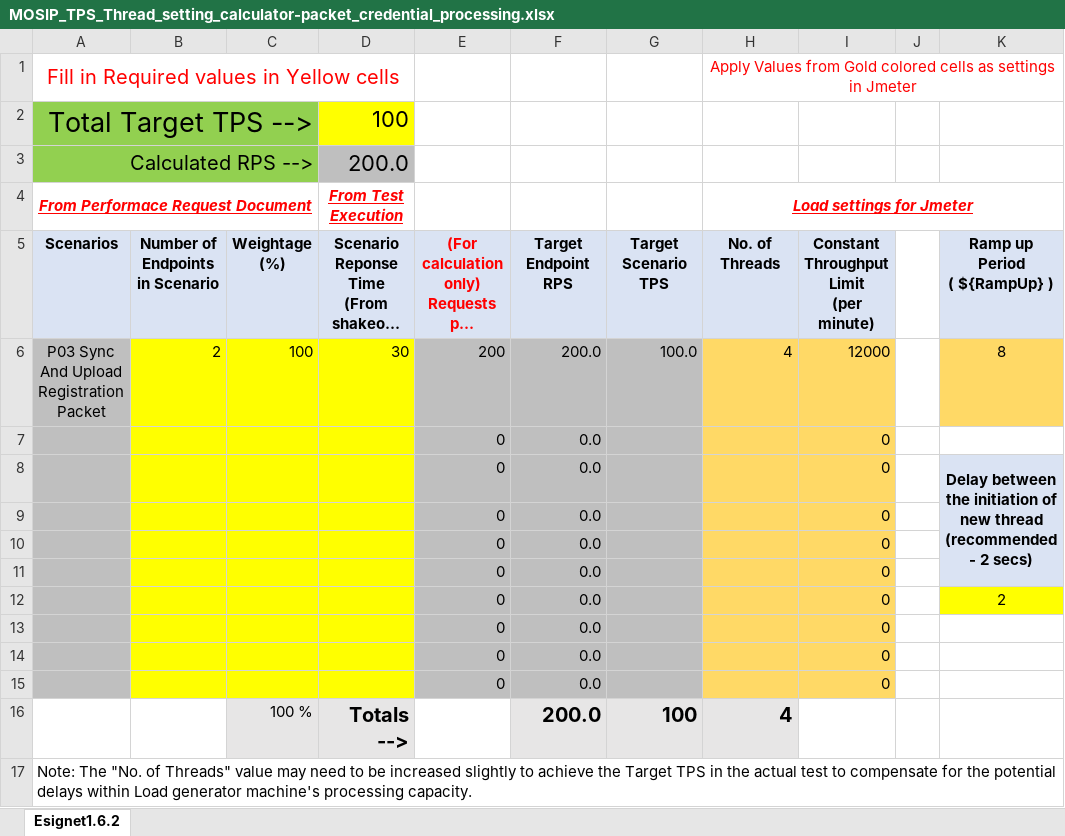
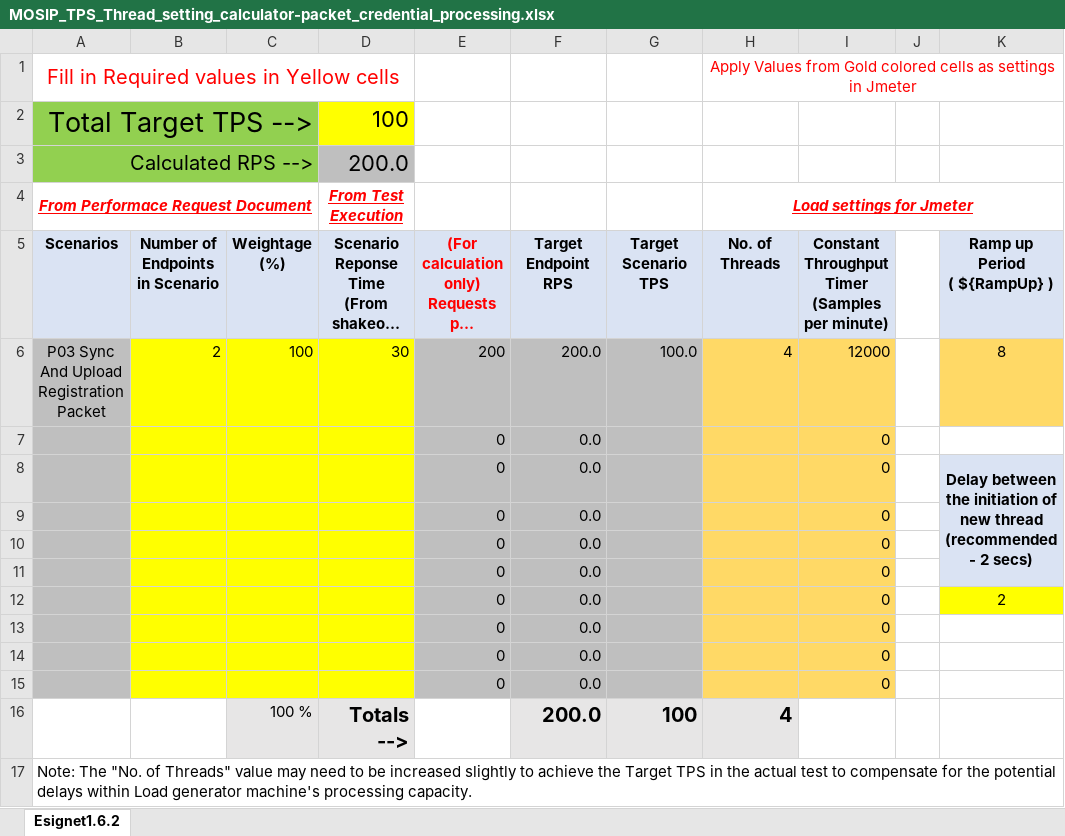
Before and after one commit to mosip/registration, an Excel workbook: performance-test/packet-credential-processing/MOSIP_TPS_Thread_setting_calculator-packet_credential_processing.xlsx, sheet Esignet1.6.2, drawn as a sheet; long unchanged cells end in …; values as stored, in another font and other column widths than the file's, no borders; conditional formats not drawn; ↵ is a line break in a cell; the diff names each change by its address in the sheet, - before the commit and + after, or states it on an @@ line.

```diff
--- a/performance-test/packet-credential-processing/MOSIP_TPS_Thread_setting_calculator-packet_credential_processing.xlsx (sheet Esignet1.6.2)
+++ b/performance-test/packet-credential-processing/MOSIP_TPS_Thread_setting_calculator-packet_credential_processing.xlsx (sheet Esignet1.6.2)
-I5: Constant Throughput Limit ↵ (per minute)
+I5: Constant Throughput Timer ↵ (Samples per minute)
```
Also changed, not shown: performance-test/syncdata-and-regproc/MOSIP_TPS_Thread_setting_calculator-RegProc_SyncData.xlsx, 6 other files.
